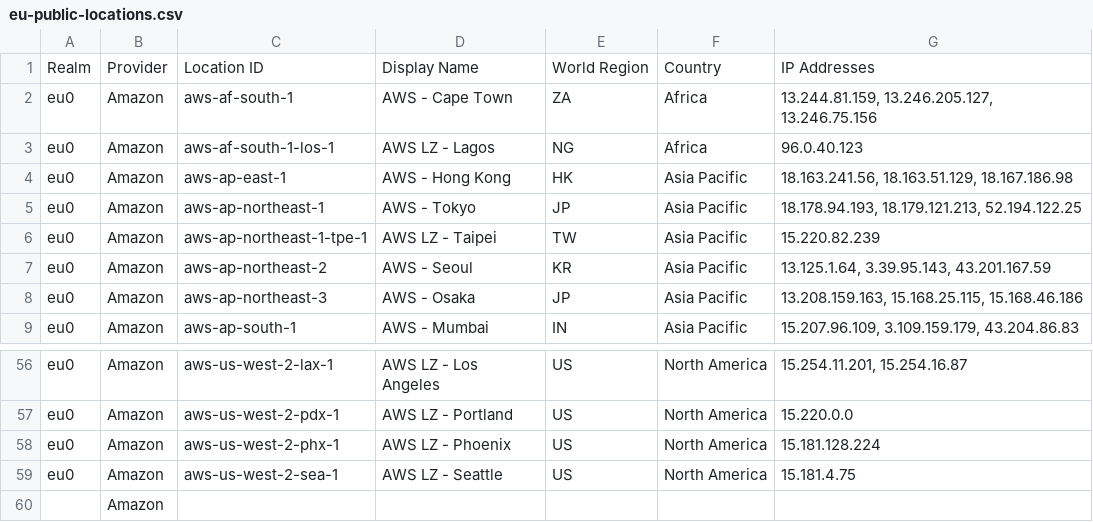
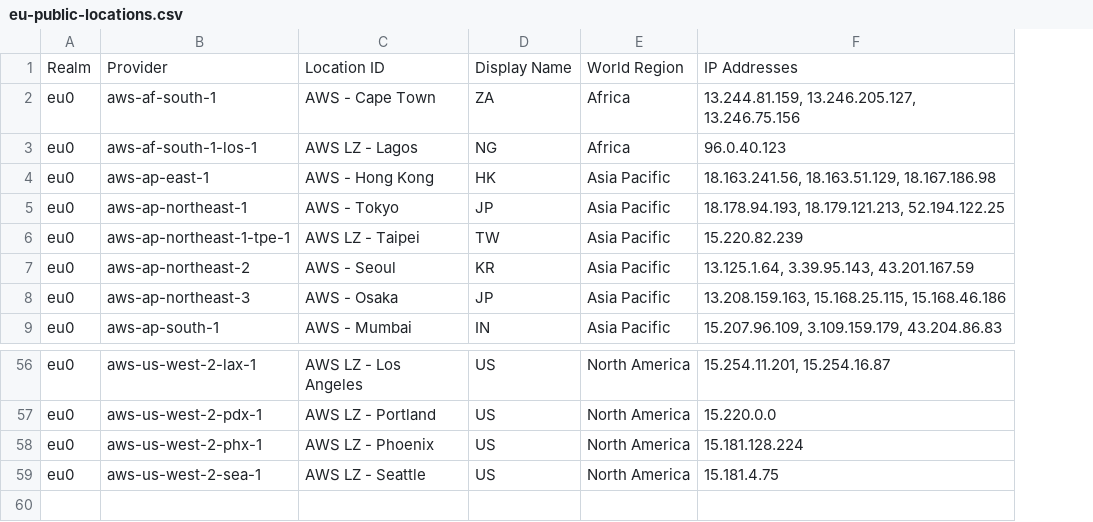
Before and after one commit to splunk/public-o11y-docs, a CSV file: synthetics/test-config/eu-public-locations.csv, drawn as a sheet; only a part is shown, gaps mark what is left out; removed rows and columns are numbered as before the commit, all else as after; the diff names each change by its address in the sheet, - before the commit and + after, or states it on an @@ line.

Commit message:
table fix

```diff
--- a/synthetics/test-config/eu-public-locations.csv
+++ b/synthetics/test-config/eu-public-locations.csv
-column B, rows 2-9: all Amazon; rows 56-59: all Amazon
-row 1: Realm | Provider | Location ID | Display Name | World Region | Country | IP Addresses
+row 1: Realm | Provider | Location ID | Display Name | World Region | IP Addresses
-row 60:  | Amazon
```
Also changed, not shown: 3 other files.
